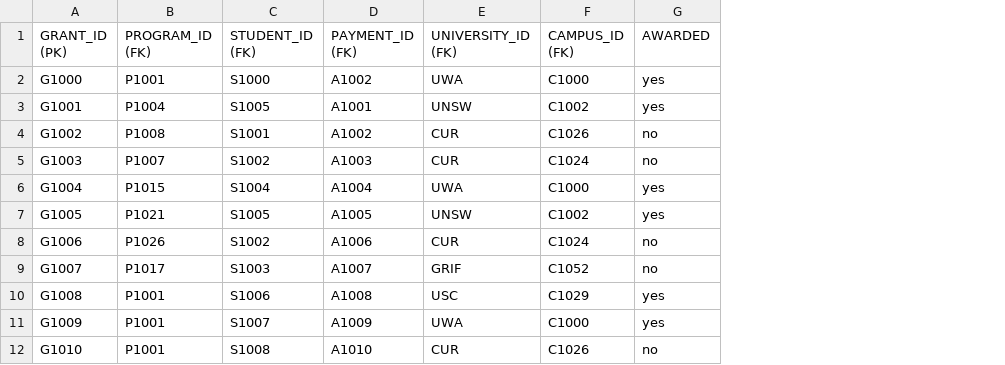
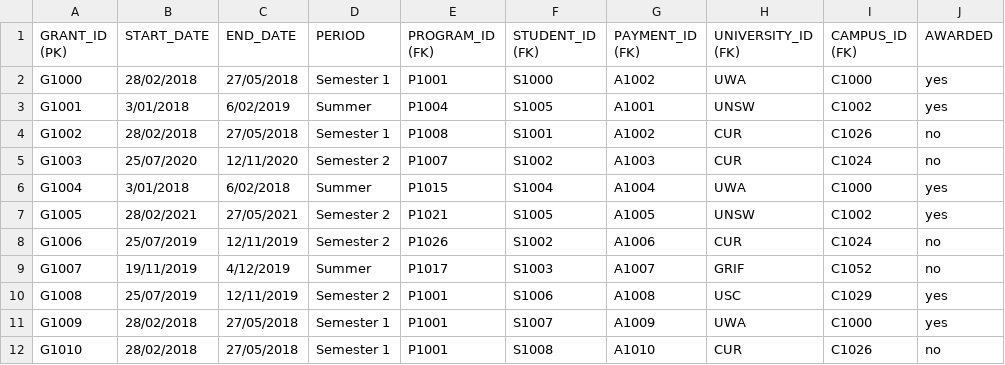
Before and after one commit to siri-mi26/NCP-Funding-Platform, a CSV file: database/dummy_data/GRANTS.csv, drawn as a sheet; only a part is shown; the diff names each change by its address in the sheet, - before the commit and + after, or states it on an @@ line.

Commit message:
Update Grants table & model view and csv file. Added start, end and period columns and associated data.

```diff
--- a/database/dummy_data/GRANTS.csv
+++ b/database/dummy_data/GRANTS.csv
+column B (START_DATE), rows 2-12: 28/02/2018 | 3/01/2018 | 28/02/2018 | 25/07/2020 | 3/01/2018 | 28/02/2021 | 25/07/2019 | 19/11/2019 | 25/07/2019 | 28/02/2018 | 28/02/2018
+column C (END_DATE), rows 2-12: 27/05/2018 | 6/02/2019 | 27/05/2018 | 12/11/2020 | 6/02/2018 | 27/05/2021 | 12/11/2019 | 4/12/2019 | 12/11/2019 | 27/05/2018 | 27/05/2018
+column D (PERIOD), rows 2-12: Semester 1 | Summer | Semester 1 | Semester 2 | Summer | Semester 2 | Semester 2 | Summer | Semester 2 | Semester 1 | Semester 1
```
Also changed, not shown: 3 other files.
